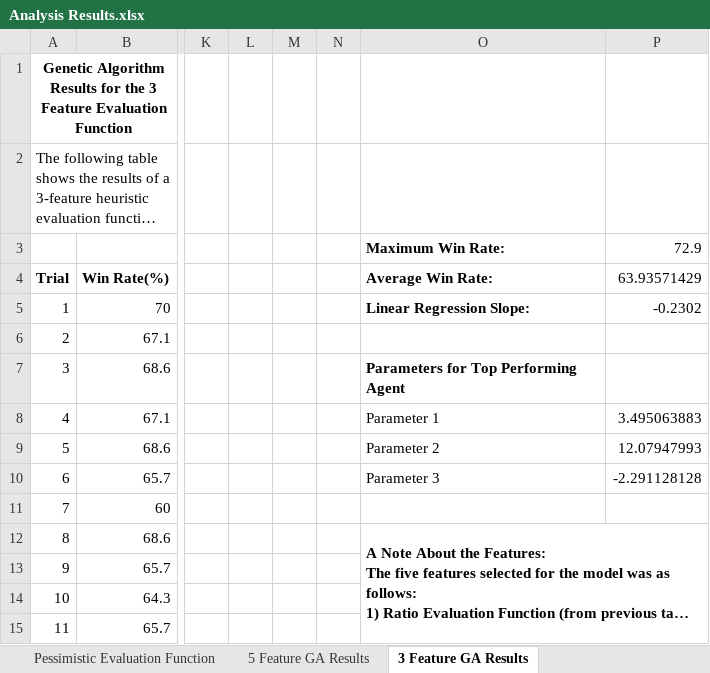
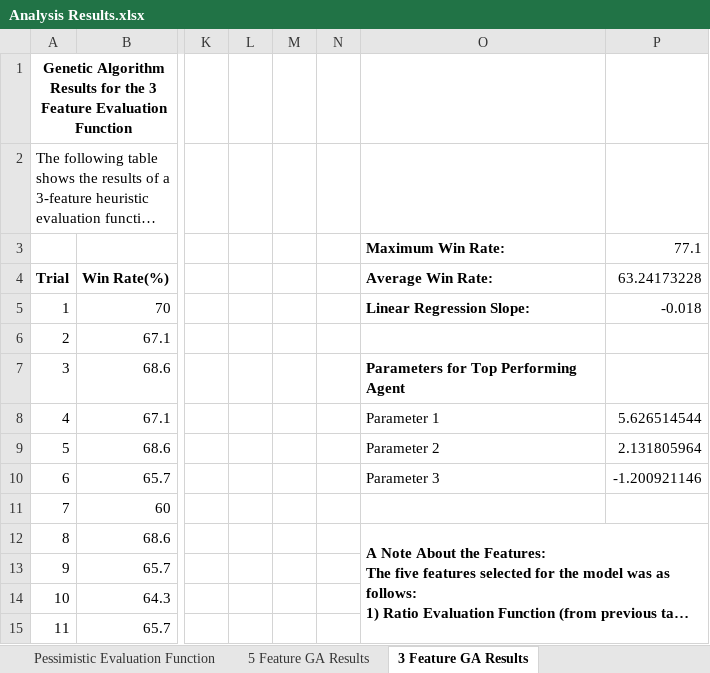
Before and after one commit to KelvinKKLin/Isolation-Game-Playing-Agent-Udacity-AI-Nanodegree-, an Excel workbook: heuristic-analysis/Analysis Results.xlsx, sheet 3 Feature GA Results, drawn as a sheet; only a part is shown, gaps mark what is left out; long unchanged cells end in …; values as stored, in another font and other column widths than the file's, no borders; charts and pictures not drawn; the diff covers the shown part only; the diff names each change by its address in the sheet, - before the commit and + after, or states it on an @@ line.

Commit message:
Updated Analysis Results Excel Chart with Experiment Data

```diff
--- a/heuristic-analysis/Analysis Results.xlsx (sheet 3 Feature GA Results)
+++ b/heuristic-analysis/Analysis Results.xlsx (sheet 3 Feature GA Results)
-P3: 72.9
+P3: 77.1
-P4: 63.93571429
+P4: 63.24173228
-P5: -0.2302
+P5: -0.018
-P8: 3.495063883
+P8: 5.626514544
-P9: 12.07947993
+P9: 2.131805964
-P10: -2.291128128
+P10: -1.200921146
```
Also changed, not shown: 99 added rows elsewhere in this sheet, charts or pictures.
